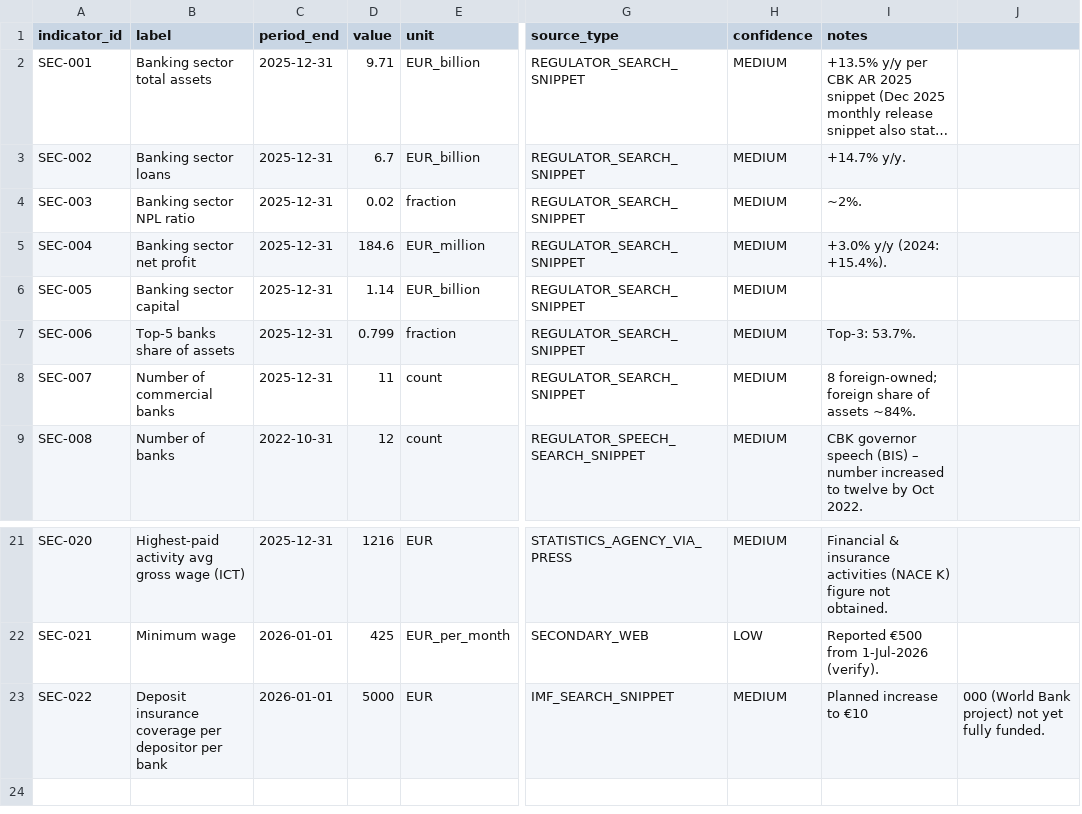
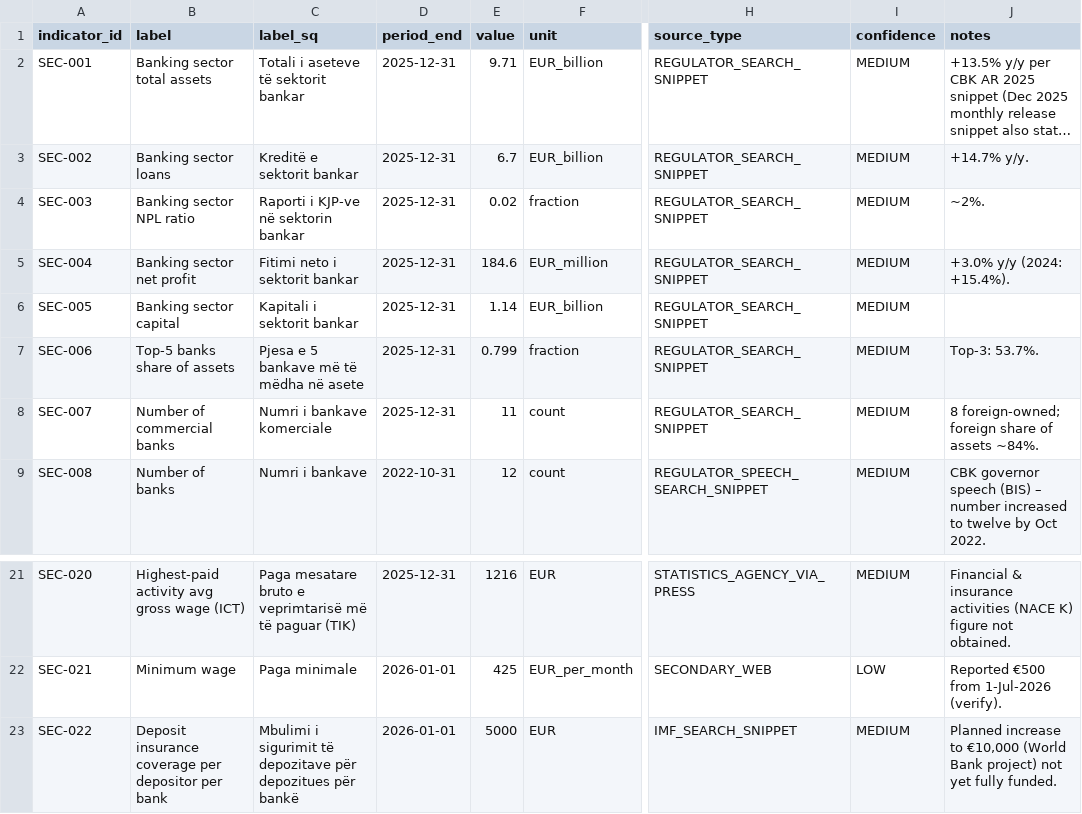
Before and after one commit to jon-jetullahu/invoice-logos, a CSV file: profinance-platform/research/sector_indicators.csv, drawn as a sheet; only a part is shown, gaps mark what is left out; long unchanged cells end in …; removed rows and columns are numbered as before the commit, all else as after; the diff names each change by its address in the sheet, - before the commit and + after, or states it on an @@ line.

```diff
--- a/profinance-platform/research/sector_indicators.csv
+++ b/profinance-platform/research/sector_indicators.csv
+column C (label_sq), rows 2-9: Totali i aseteve të sektorit bankar | Kreditë e sektorit bankar | Raporti i KJP-ve në sektorin bankar | Fitimi neto i sektorit bankar | Kapitali i sektorit bankar | Pjesa e 5 bankave më të mëdha në asete | Numri i bankave komerciale | Numri i bankave; rows 21-23: Paga mesatare bruto e veprimtarisë më të paguar (TIK) | Paga minimale | Mbulimi i sigurimit të depozitave për depozitues për bankë
-column J, row 23: 000 (World Bank project) not yet fully funded.
-J23 (notes): …increase to €10
+J23 (notes): …increase to €10,000 (World Bank project) not yet fully funded.
```
Also changed, not shown: profinance-platform/research/cbk_requirements.csv, profinance-platform/research/cost_database.csv, 32 other files.
